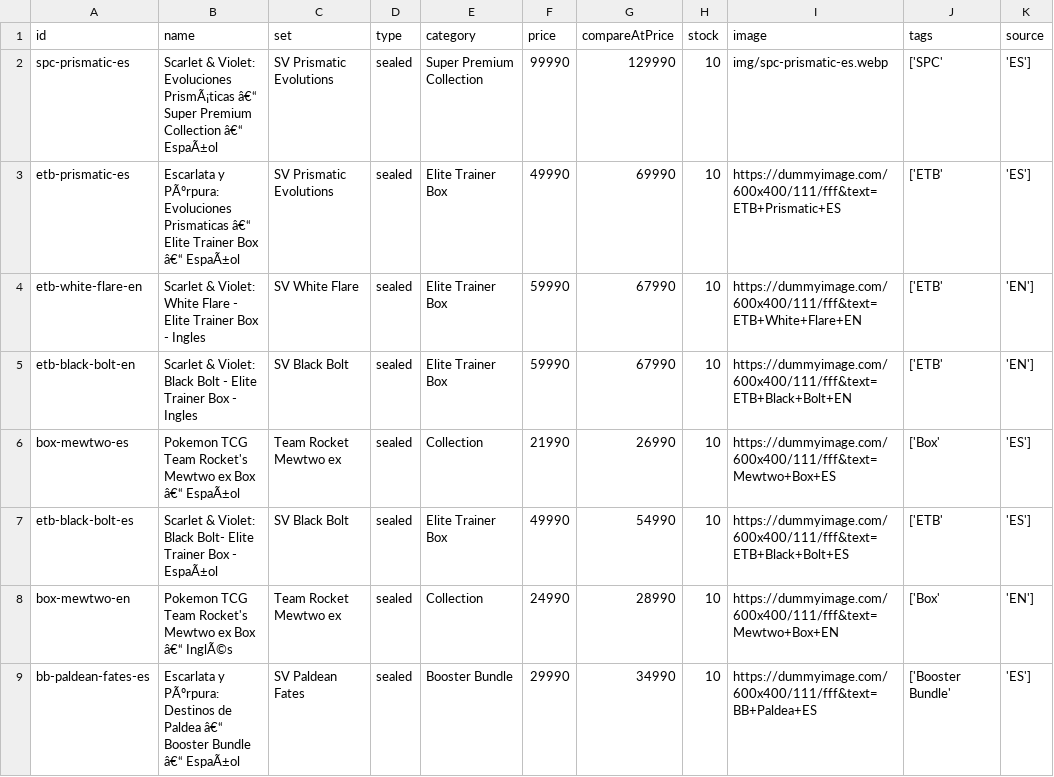
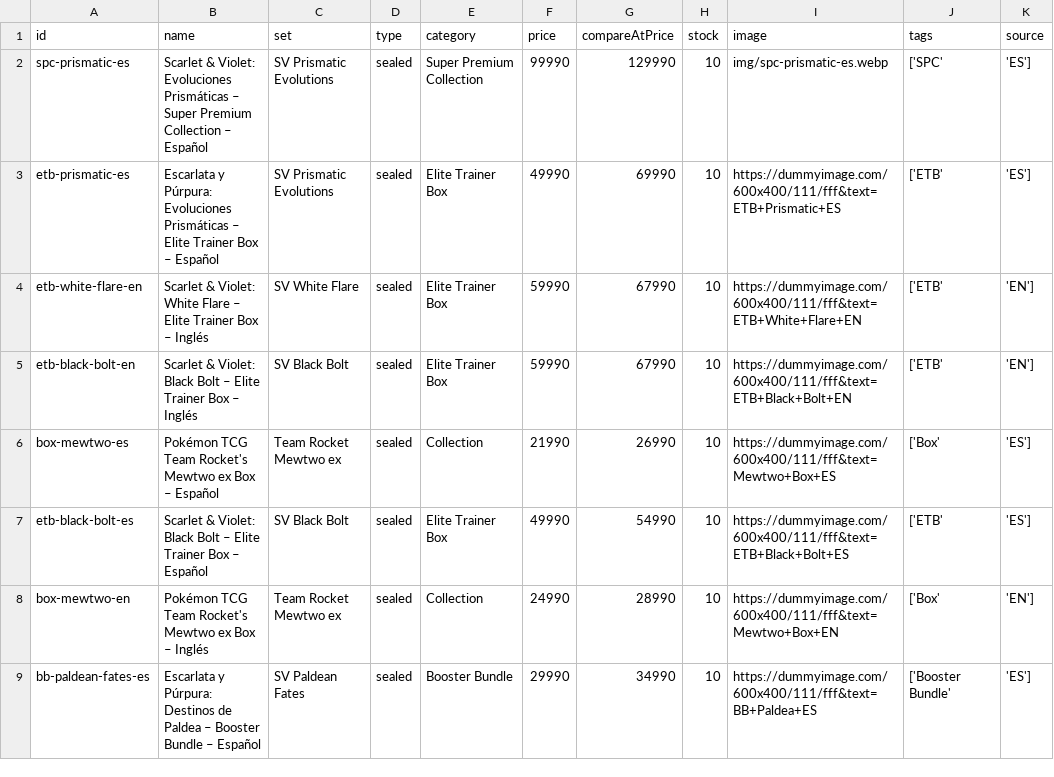
Before and after one commit to Shoppernerds/masterhit, a CSV file: masterhit-products.csv, drawn as a sheet; only a part is shown; the diff covers the shown part only; the diff names each change by its address in the sheet, - before the commit and + after, or states it on an @@ line.

```diff
--- a/masterhit-products.csv
+++ b/masterhit-products.csv
-B2 (name): …Violet: Evoluciones PrismÃ¡ticas â€“ Super Premium Collection â€“ EspaÃ±ol
+B2 (name): …Violet: Evoluciones Prismáticas – Super Premium Collection – Español
-B3 (name): Escarlata y PÃºrpura: Evoluciones Prismaticas â€“ Elite Trainer Box â€“ EspaÃ±ol
+B3 (name): Escarlata y Púrpura: Evoluciones Prismáticas – Elite Trainer Box – Español
-B4 (name): …White Flare - Elite Trainer Box - Ingles
+B4 (name): …White Flare – Elite Trainer Box – Inglés
-B5 (name): …Black Bolt - Elite Trainer Box - Ingles
+B5 (name): …Black Bolt – Elite Trainer Box – Inglés
-B6 (name): Pokemon TCG Team Rocket's Mewtwo ex Box â€“ EspaÃ±ol
+B6 (name): Pokémon TCG Team Rocket's Mewtwo ex Box – Español
-B7 (name): …Violet: Black Bolt- Elite Trainer Box - EspaÃ±ol
+B7 (name): …Violet: Black Bolt – Elite Trainer Box – Español
-B8 (name): Pokemon TCG Team Rocket's Mewtwo ex Box â€“ InglÃ©s
+B8 (name): Pokémon TCG Team Rocket's Mewtwo ex Box – Inglés
-B9 (name): Escarlata y PÃºrpura: Destinos de Paldea â€“ Booster Bundle â€“ EspaÃ±ol
+B9 (name): Escarlata y Púrpura: Destinos de Paldea – Booster Bundle – Español
```
Also changed, not shown: 7 edited cells elsewhere in this file, 2 other files.
